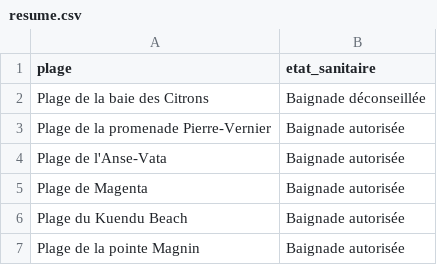
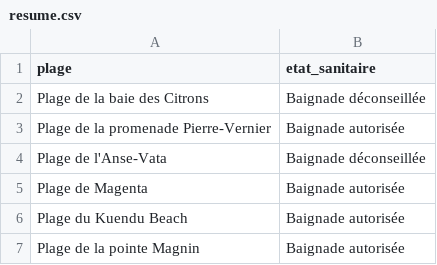
Before and after one commit to adriens/edb-noumea-data, a CSV file: data/resume.csv, drawn as a sheet.

```diff
--- a/data/resume.csv
+++ b/data/resume.csv
@@ -3,3 +3,3 @@ Plage de la baie des Citrons,Baignade déconseillée
 Plage de la promenade Pierre-Vernier,Baignade autorisée
-Plage de l'Anse-Vata,Baignade autorisée
+Plage de l'Anse-Vata,Baignade déconseillée
 Plage de Magenta,Baignade autorisée
```
Also changed, not shown: data/details.csv.
